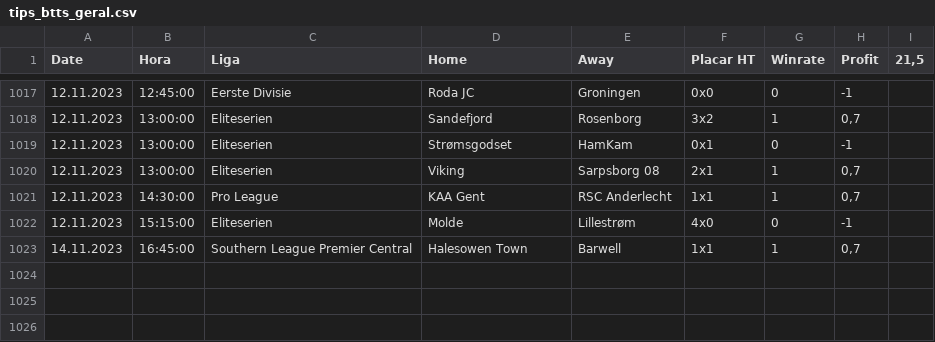
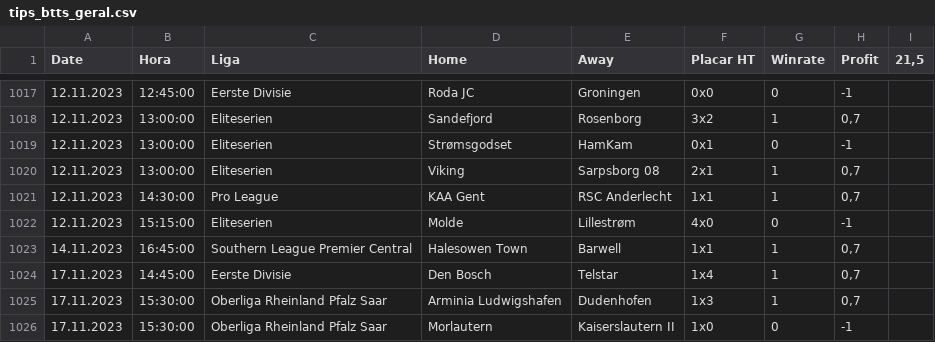
Before and after one commit to scooby75/bdfootball, a CSV file: tips_btts_geral.csv, drawn as a sheet; only a part is shown, gaps mark what is left out; the diff names each change by its address in the sheet, - before the commit and + after, or states it on an @@ line.

```diff
--- a/tips_btts_geral.csv
+++ b/tips_btts_geral.csv
+row 1024: 17.11.2023 | 14:45:00 | Eerste Divisie | Den Bosch | Telstar | 1x4 | 1 | 0,7
+row 1025: 17.11.2023 | 15:30:00 | Oberliga Rheinland Pfalz Saar | Arminia Ludwigshafen | Dudenhofen | 1x3 | 1 | 0,7
+row 1026: 17.11.2023 | 15:30:00 | Oberliga Rheinland Pfalz Saar | Morlautern | Kaiserslautern II | 1x0 | 0 | -1
```
Also changed, not shown: lay_02_ft_geral.csv, tips_lay_zebra_ht_geral.csv, 2 other files.
